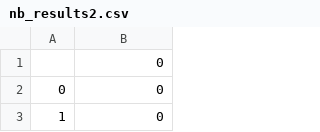
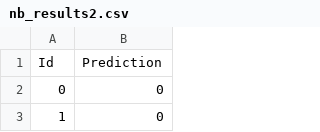
Before and after one commit to pdarbha/NLP-P1, a CSV file: P1/DATASET/DATASET/train/nb_results2.csv, drawn as a sheet; only a part is shown.

Commit message:
results

```diff
--- a/P1/DATASET/DATASET/train/nb_results2.csv
+++ b/P1/DATASET/DATASET/train/nb_results2.csv
@@ -1,2 +1,2 @@
-,0
+Id,Prediction
 0,0
```
